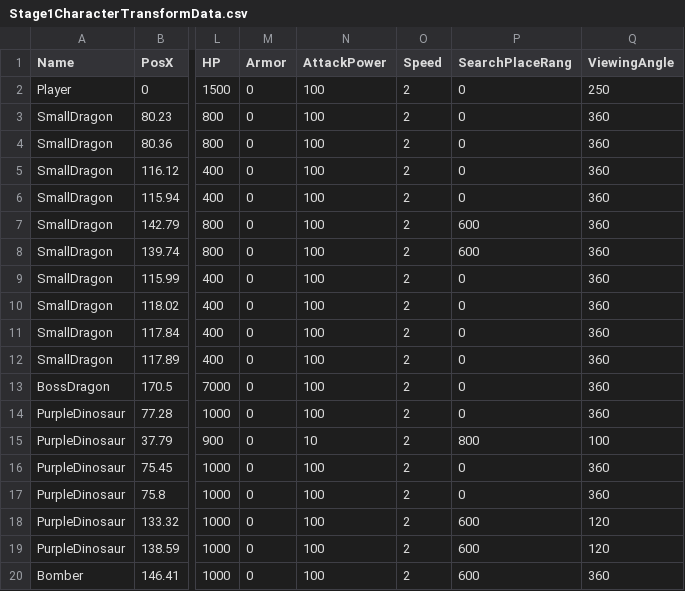
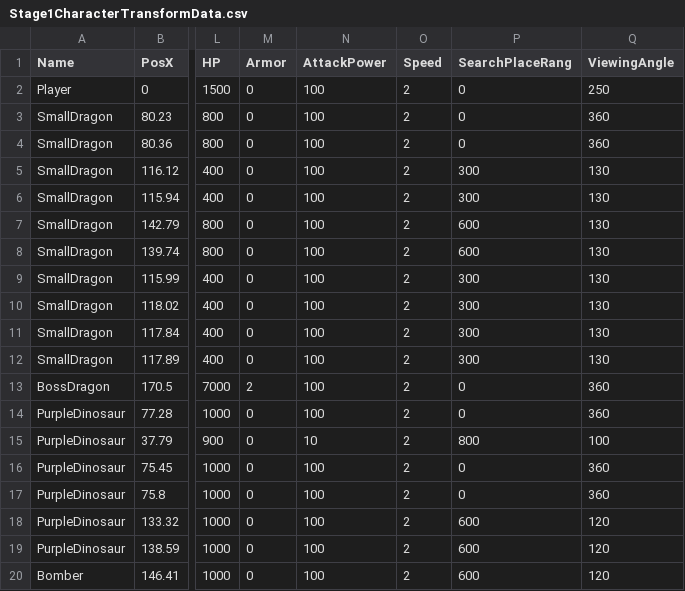
Before and after one commit to lovecap7/UnityEditer, a CSV file: MyUnityEditer/Assets/CSV/Stage1/Stage1CharacterTransformData.csv, drawn as a sheet; only a part is shown, gaps mark what is left out; the diff names each change by its address in the sheet, - before the commit and + after, or states it on an @@ line.

```diff
--- a/MyUnityEditer/Assets/CSV/Stage1/Stage1CharacterTransformData.csv
+++ b/MyUnityEditer/Assets/CSV/Stage1/Stage1CharacterTransformData.csv
-P5:P6 (SearchPlaceRang): 0
+P5:P6 (SearchPlaceRang): 300
-Q5:Q12 (ViewingAngle): 360
+Q5:Q12 (ViewingAngle): 130
-P9:P12 (SearchPlaceRang): 0
+P9:P12 (SearchPlaceRang): 300
-M13 (Armor): 0
+M13 (Armor): 2
-Q20 (ViewingAngle): 360
+Q20 (ViewingAngle): 120
```
Also changed, not shown: MyUnityEditer/Assets/CSV/Stage2/Stage2CharacterTransformData.csv, MyUnityEditer/Assets/CSV/Stage2/Stage2CollisionTransformData.csv, 4 other files.
